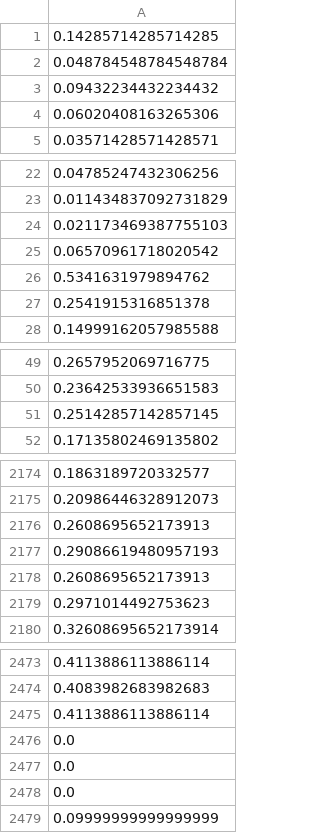
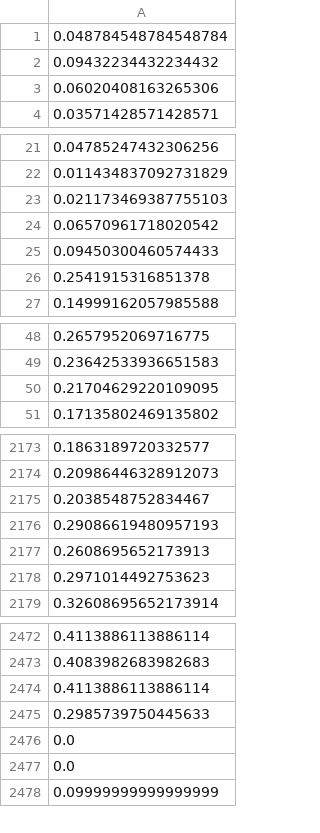
Before and after one commit to forrestbao/SueNes, a TSV file: human/realsumm/analysis/predictions/metric_summaqa_avg_fscore.tsv, drawn as a sheet; only a part is shown, gaps mark what is left out; the diff covers the shown part only.

```diff
--- a/human/realsumm/analysis/predictions/metric_summaqa_avg_fscore.tsv
+++ b/human/realsumm/analysis/predictions/metric_summaqa_avg_fscore.tsv
@@ -1,2 +1 @@
-0.14285714285714285
 0.048784548784548784
@@ -25,3 +24,3 @@
 0.06570961718020542
-0.5341631979894762
+0.09450300460574433
 0.2541915316851378
@@ -50,3 +49,3 @@
 0.23642533936651583
-0.25142857142857145
+0.21704629220109095
 0.17135802469135802
@@ -2175,3 +2174,3 @@
 0.20986446328912073
-0.2608695652173913
+0.2038548752834467
 0.29086619480957193
@@ -2475,3 +2474,3 @@
 0.4113886113886114
-0.0
+0.2985739750445633
 0.0
```
Also changed, not shown: 11 added rows, 10 removed rows and 85 edited cells elsewhere in this file, human/realsumm/analysis/predictions/metric_blanc.tsv, human/realsumm/analysis/predictions/metric_summaqa_avg_prob.tsv, 4 other files.
